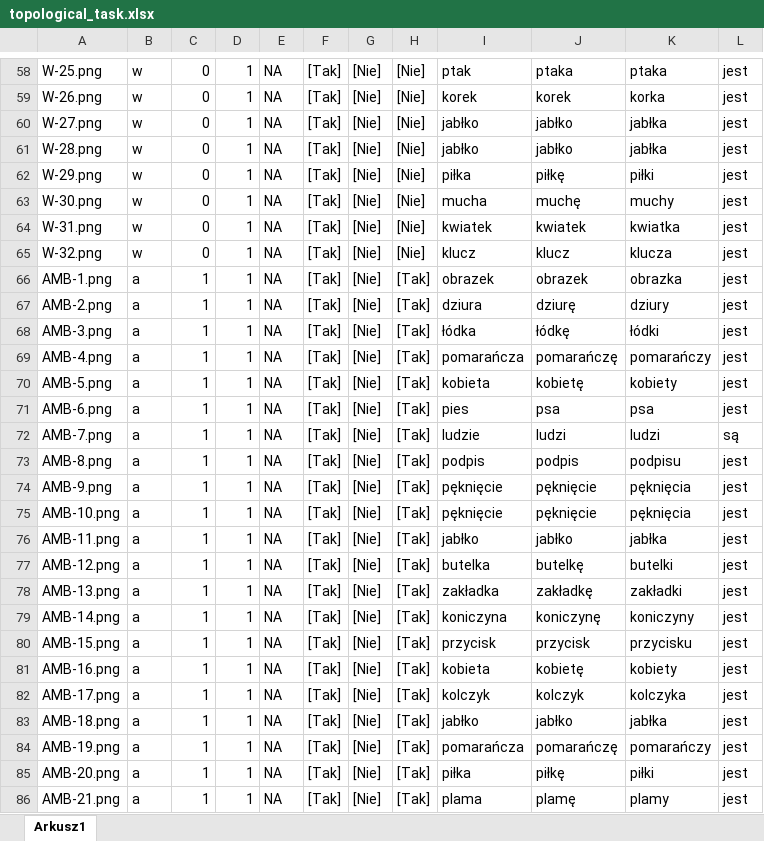
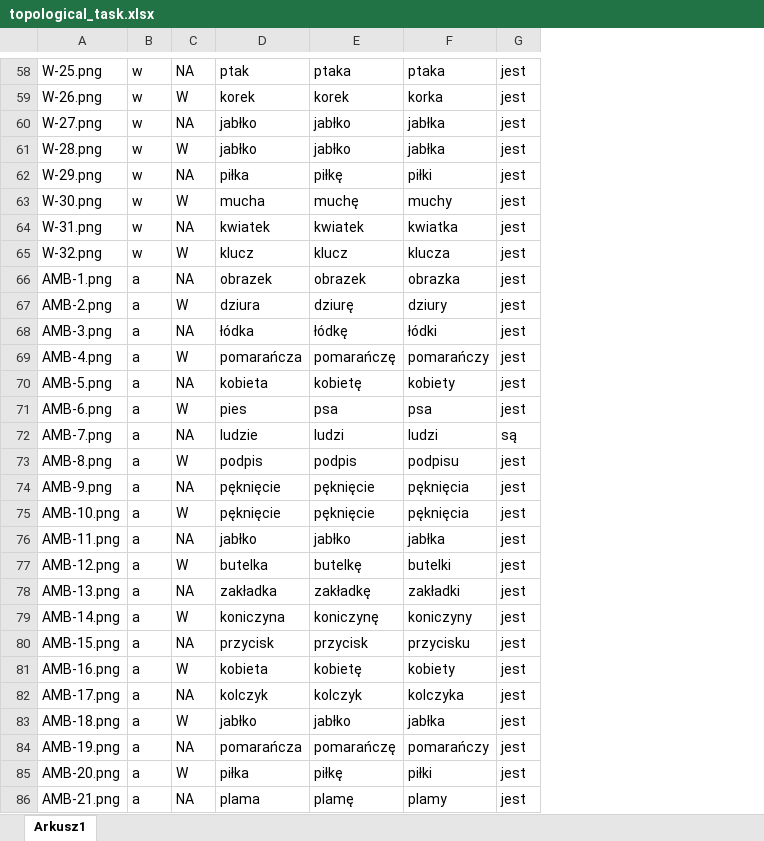
Before and after one commit to filyp/cognitive_tasks, an Excel workbook: input_data/topological_task.xlsx, sheet Arkusz1, drawn as a sheet; only a part is shown, gaps mark what is left out; values as stored, in another font and other column widths than the file's, no borders; removed rows and columns are numbered as before the commit, all else as after; the diff covers the shown part only; the diff names each change by its address in the sheet, - before the commit and + after, or states it on an @@ line.

```diff
--- a/input_data/topological_task.xlsx (sheet Arkusz1)
+++ b/input_data/topological_task.xlsx (sheet Arkusz1)
-column C, rows 58-86: 0 | 0 | 0 | 0 | 0 | 0 | 0 | 0 | 1 | 1 | 1 | 1 | 1 | 1 | 1 | 1 | 1 | 1 | 1 | 1 | 1 | 1 | 1 | 1 | 1 | 1 | 1 | 1 | 1
-column D, rows 58-86: all 1
-column F, rows 58-86: all [Tak]
-column G, rows 58-86: all [Nie]
-column H, rows 58-86: [Nie] | [Nie] | [Nie] | [Nie] | [Nie] | [Nie] | [Nie] | [Nie] | [Tak] | [Tak] | [Tak] | [Tak] | [Tak] | [Tak] | [Tak] | [Tak] | [Tak] | [Tak] | [Tak] | [Tak] | [Tak] | [Tak] | [Tak] | [Tak] | [Tak] | [Tak] | [Tak] | [Tak] | [Tak]
-C59: NA
+C59: W
-C61: NA
+C61: W
-C63: NA
+C63: W
-C65: NA
+C65: W
-C67: NA
+C67: W
-C69: NA
+C69: W
-C71: NA
+C71: W
-C73: NA
+C73: W
-C75: NA
+C75: W
-C77: NA
+C77: W
-C79: NA
+C79: W
-C81: NA
+C81: W
-C83: NA
+C83: W
-C85: NA
+C85: W
```
Also changed, not shown: 96 removed rows and 33 edited cells elsewhere in this sheet, 6 other files.
